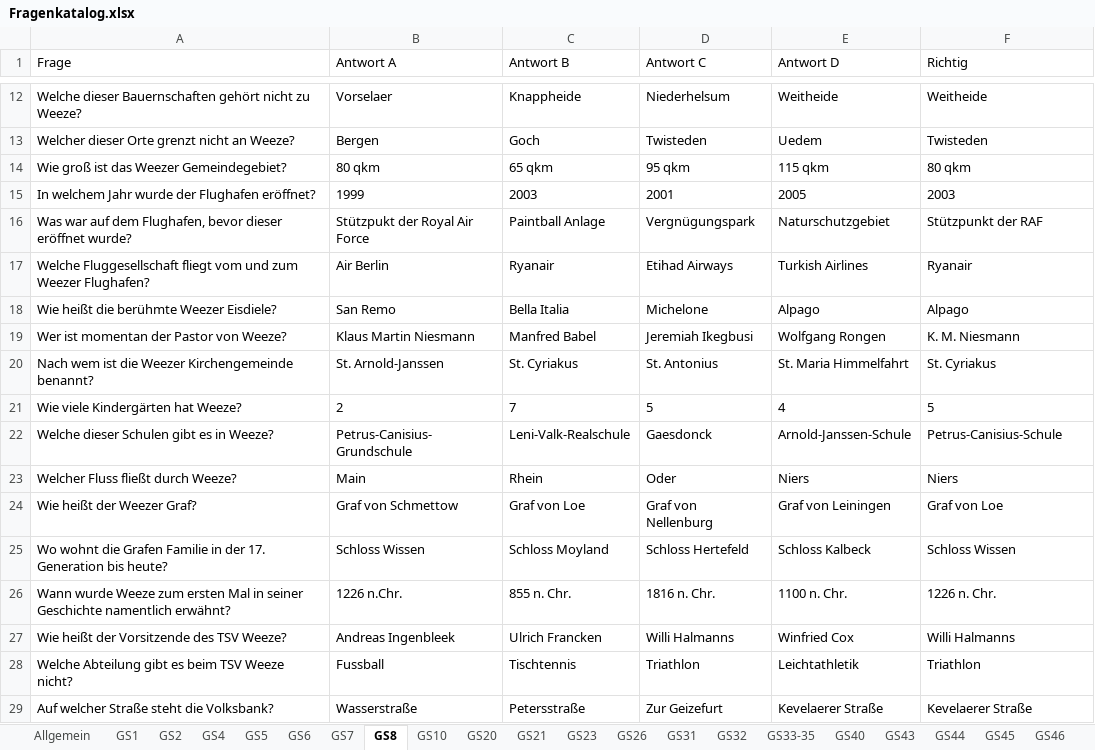
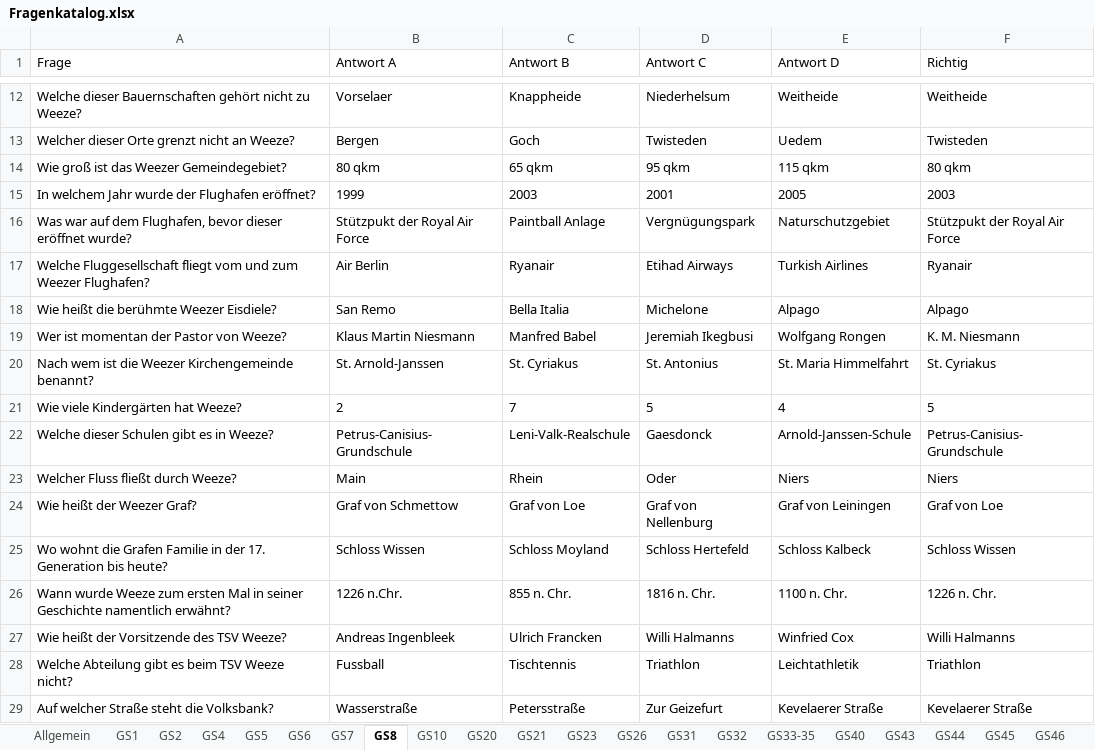
Before and after one commit to Uefix/vobuzzer, an Excel workbook: daten/Fragenkatalog.xlsx, sheet GS8, drawn as a sheet; only a part is shown, gaps mark what is left out; values as stored, in another font and other column widths than the file's, no borders; the diff names each change by its address in the sheet, - before the commit and + after, or states it on an @@ line.

Commit message:
Fragenkataloge

```diff
--- a/daten/Fragenkatalog.xlsx (sheet GS8)
+++ b/daten/Fragenkatalog.xlsx (sheet GS8)
-F16 (Richtig): Stützpunkt der RAF
+F16 (Richtig): Stützpukt der Royal Air Force
-F22 (Richtig): Petrus-Canisius-Schule
+F22 (Richtig): Petrus-Canisius-Grundschule
```
